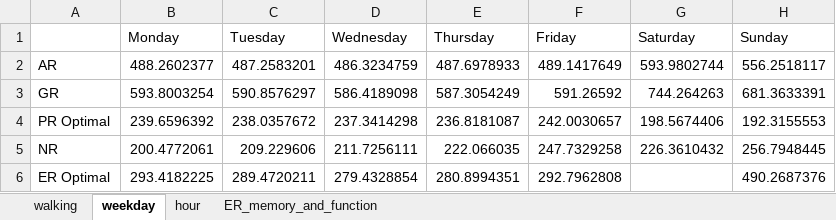
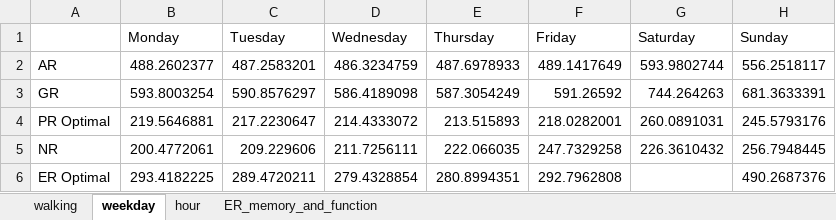
Before and after one commit to luyuliu/SmartTransit, an Excel workbook: document/temporal.xlsx, sheet weekday, drawn as a sheet; values as stored, in another font and other column widths than the file's, no borders; charts and pictures not drawn; the diff names each change by its address in the sheet, - before the commit and + after, or states it on an @@ line.

```diff
--- a/document/temporal.xlsx (sheet weekday)
+++ b/document/temporal.xlsx (sheet weekday)
-B4 (Monday): 239.6596392
+B4 (Monday): 219.5646881
-C4 (Tuesday): 238.0357672
+C4 (Tuesday): 217.2230647
-D4 (Wednesday): 237.3414298
+D4 (Wednesday): 214.4333072
-E4 (Thursday): 236.8181087
+E4 (Thursday): 213.515893
-F4 (Friday): 242.0030657
+F4 (Friday): 218.0282001
-G4 (Saturday): 198.5674406
+G4 (Saturday): 260.0891031
-H4 (Sunday): 192.3155553
+H4 (Sunday): 245.5793176
```
Also changed, not shown: sheet walking, sheet hour, charts or pictures, 25 other files.
